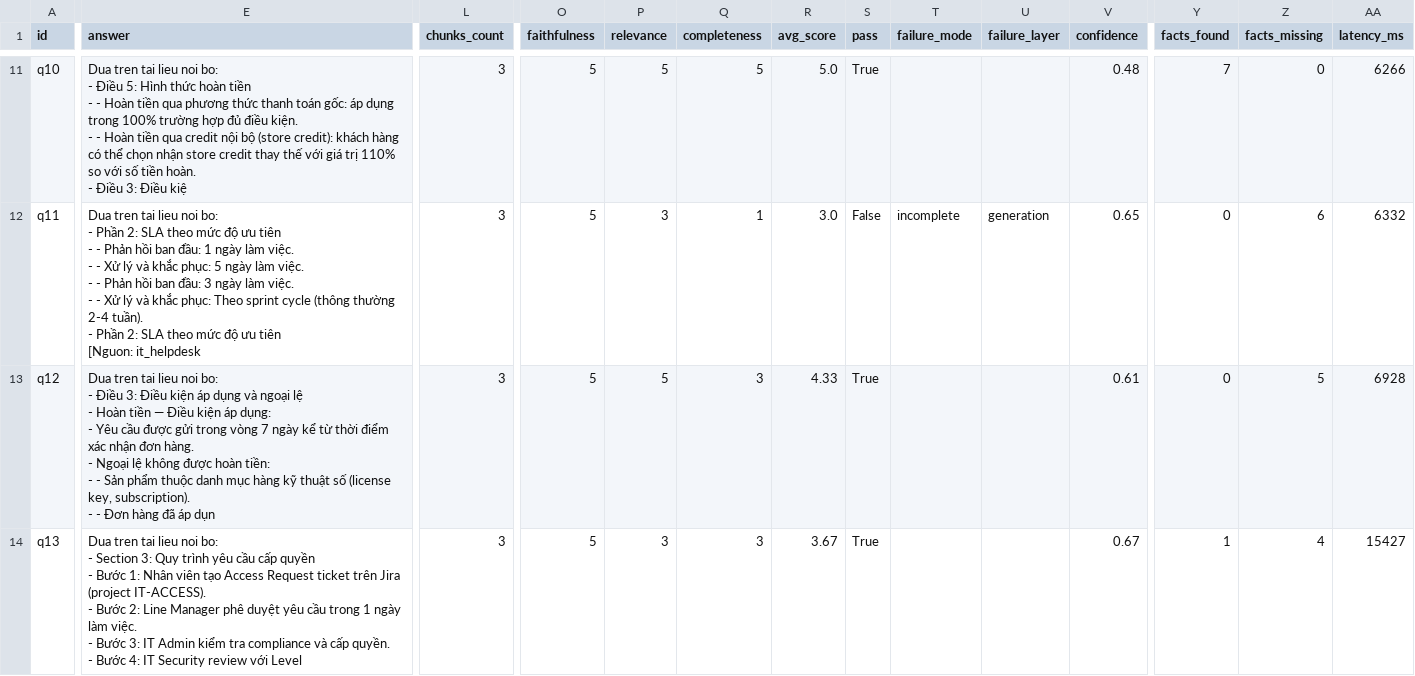
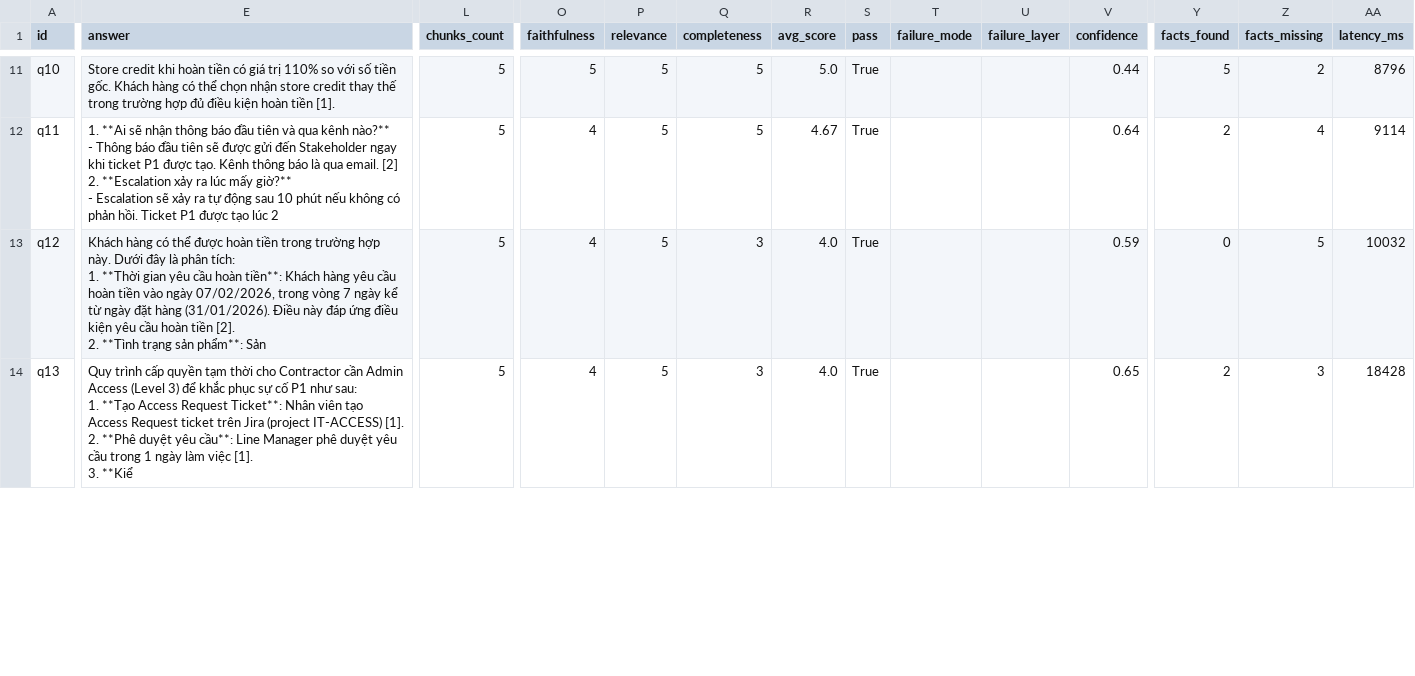
Before and after one commit to NGUYENNANGANH/Lecture-Day-08-09-10, a CSV file: day09/lab/artifacts/eval_summary.csv, drawn as a sheet; only a part is shown, gaps mark what is left out; ↵ is a line break in a cell; the diff covers the shown part only; the diff names each change by its address in the sheet, - before the commit and + after, or states it on an @@ line.

```diff
--- a/day09/lab/artifacts/eval_summary.csv
+++ b/day09/lab/artifacts/eval_summary.csv
-E11 (answer): Dua tren tai lieu noi bo: ↵ - Điều 5: Hình thức hoàn tiền ↵ - - Hoàn tiền qua phương thức thanh toán gốc: áp dụng trong 100% trường hợp đủ điều kiện. ↵ - - Hoàn tiền qua credit nội bộ (store credit): khách hàng có thể chọn nhận store credit thay thế với giá trị 110% so với số tiền hoàn. ↵ - Điều 3: Điều kiệ
+E11 (answer): Store credit khi hoàn tiền có giá trị 110% so với số tiền gốc. Khách hàng có thể chọn nhận store credit thay thế trong trường hợp đủ điều kiện hoàn tiền [1].
-L11:L14 (chunks_count): 3
+L11:L14 (chunks_count): 5
-V11 (confidence): 0.48
+V11 (confidence): 0.44
-Y11 (facts_found): 7
+Y11 (facts_found): 5
-Z11 (facts_missing): 0
+Z11 (facts_missing): 2
-AA11 (latency_ms): 6266
+AA11 (latency_ms): 8796
-E12 (answer): Dua tren tai lieu noi bo: ↵ - Phần 2: SLA theo mức độ ưu tiên ↵ - - Phản hồi ban đầu: 1 ngày làm việc. ↵ - - Xử lý và khắc phục: 5 ngày làm việc. ↵ - - Phản hồi ban đầu: 3 ngày làm việc. ↵ - - Xử lý và khắc phục: Theo sprint cycle (thông thường 2-4 tuần). ↵ - Phần 2: SLA theo mức độ ưu tiên ↵ [Nguon: it_helpdesk
+E12 (answer): 1. **Ai sẽ nhận thông báo đầu tiên và qua kênh nào?** ↵ - Thông báo đầu tiên sẽ được gửi đến Stakeholder ngay khi ticket P1 được tạo. Kênh thông báo là qua email. [2] ↵ 2. **Escalation xảy ra lúc mấy giờ?** ↵ - Escalation sẽ xảy ra tự động sau 10 phút nếu không có phản hồi. Ticket P1 được tạo lúc 2
-O12:O14 (faithfulness): 5
+O12:O14 (faithfulness): 4
-P12 (relevance): 3
+P12 (relevance): 5
-Q12 (completeness): 1
+Q12 (completeness): 5
-R12 (avg_score): 3.0
+R12 (avg_score): 4.67
-S12 (pass): False
+S12 (pass): True
-T12 (failure_mode): incomplete
+T12 (failure_mode): (empty)
-U12 (failure_layer): generation
+U12 (failure_layer): (empty)
-V12 (confidence): 0.65
+V12 (confidence): 0.64
-Y12 (facts_found): 0
+Y12 (facts_found): 2
-Z12 (facts_missing): 6
+Z12 (facts_missing): 4
-AA12 (latency_ms): 6332
+AA12 (latency_ms): 9114
-E13 (answer): Dua tren tai lieu noi bo: ↵ - Điều 3: Điều kiện áp dụng và ngoại lệ ↵ - Hoàn tiền — Điều kiện áp dụng: ↵ - Yêu cầu được gửi trong vòng 7 ngày kể từ thời điểm xác nhận đơn hàng. ↵ - Ngoại lệ không được hoàn tiền: ↵ - - Sản phẩm thuộc danh mục hàng kỹ thuật số (license key, subscription). ↵ - - Đơn hàng đã áp dụn
+E13 (answer): Khách hàng có thể được hoàn tiền trong trường hợp này. Dưới đây là phân tích: ↵ 1. **Thời gian yêu cầu hoàn tiền**: Khách hàng yêu cầu hoàn tiền vào ngày 07/02/2026, trong vòng 7 ngày kể từ ngày đặt hàng (31/01/2026). Điều này đáp ứng điều kiện yêu cầu hoàn tiền [2]. ↵ 2. **Tình trạng sản phẩm**: Sản
-R13 (avg_score): 4.33
+R13 (avg_score): 4.0
-V13 (confidence): 0.61
+V13 (confidence): 0.59
-AA13 (latency_ms): 6928
+AA13 (latency_ms): 10032
-E14 (answer): Dua tren tai lieu noi bo: ↵ - Section 3: Quy trình yêu cầu cấp quyền ↵ - Bước 1: Nhân viên tạo Access Request ticket trên Jira (project IT-ACCESS). ↵ - Bước 2: Line Manager phê duyệt yêu cầu trong 1 ngày làm việc. ↵ - Bước 3: IT Admin kiểm tra compliance và cấp quyền. ↵ - Bước 4: IT Security review với Level
+E14 (answer): Quy trình cấp quyền tạm thời cho Contractor cần Admin Access (Level 3) để khắc phục sự cố P1 như sau: ↵ 1. **Tạo Access Request Ticket**: Nhân viên tạo Access Request ticket trên Jira (project IT-ACCESS) [1]. ↵ 2. **Phê duyệt yêu cầu**: Line Manager phê duyệt yêu cầu trong 1 ngày làm việc [1]. ↵ 3. **Kiể
-P14 (relevance): 3
+P14 (relevance): 5
-R14 (avg_score): 3.67
+R14 (avg_score): 4.0
-V14 (confidence): 0.67
+V14 (confidence): 0.65
-Y14 (facts_found): 1
+Y14 (facts_found): 2
-Z14 (facts_missing): 4
+Z14 (facts_missing): 3
-AA14 (latency_ms): 15427
+AA14 (latency_ms): 18428
```
Also changed, not shown: 99 edited cells elsewhere in this file, 38 other files.
